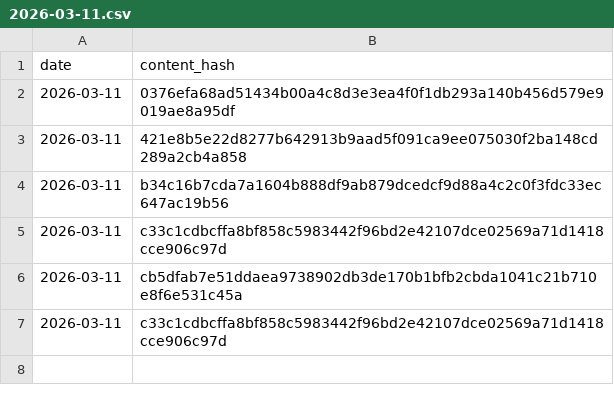
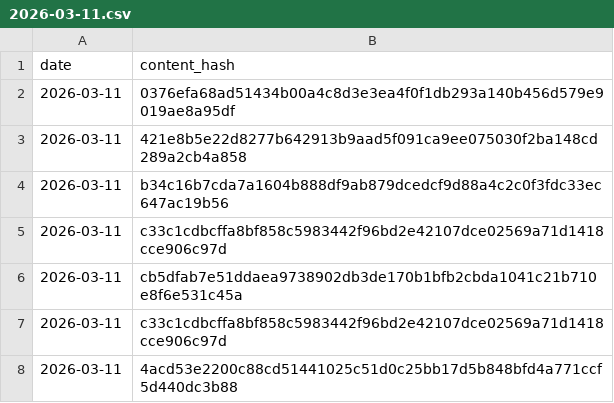
Before and after one commit to vernota-app/proof-archive, a CSV file: records/2026/2026-03-11.csv, drawn as a sheet; the diff names each change by its address in the sheet, - before the commit and + after, or states it on an @@ line.

Commit message:
records: 2026-03-11 (1 statement)

```diff
--- a/records/2026/2026-03-11.csv
+++ b/records/2026/2026-03-11.csv
+row 8: 2026-03-11 | 4acd53e2200c88cd51441025c51d0c25bb17d5b848bfd4a771ccf5d440dc3b88
```
